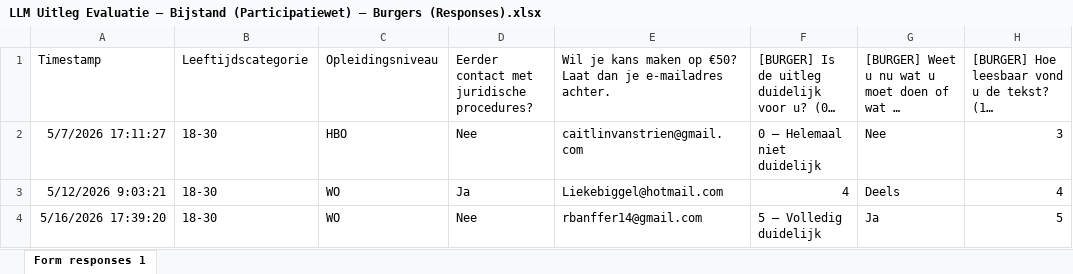
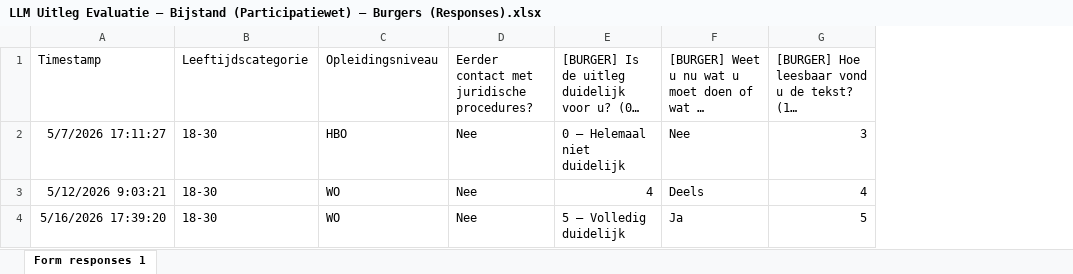
Before and after one commit to Bosfloortje/poc-machine-law_thesis, an Excel workbook: analysis/llm_explanations/annotations/input/LLM Uitleg Evaluatie — Bijstand (Participatiewet) — Burgers (Responses).xlsx, sheet Form responses 1, drawn as a sheet; only a part is shown; long unchanged cells end in …; values as stored, in another font and other column widths than the file's, no borders; charts and pictures and table styles not drawn; the diff names each change by its address in the sheet, - before the commit and + after, or states it on an @@ line.

```diff
--- a/analysis/llm_explanations/annotations/input/LLM Uitleg Evaluatie — Bijstand (Participatiewet) — Burgers (Responses).xlsx (sheet Form responses 1)
+++ b/analysis/llm_explanations/annotations/input/LLM Uitleg Evaluatie — Bijstand (Participatiewet) — Burgers (Responses).xlsx (sheet Form responses 1)
-column E, rows 1-4: Wil je kans maken op €50? Laat dan je e-mailadres achter. | caitlinvanstrien@gmail.com | Liekebiggel@hotmail.com | rbanffer14@gmail.com
-D3: Ja
+D3: Nee
```
Also changed, not shown: charts or pictures, analysis/llm_explanations/annotations/input/LLM Uitleg Evaluatie — Alcoholwetvergunning — Burgers (Responses).xlsx, analysis/llm_explanations/annotations/input/LLM Uitleg Evaluatie — Alcoholwetvergunning — Juristen (Responses).xlsx, 53 other files.
